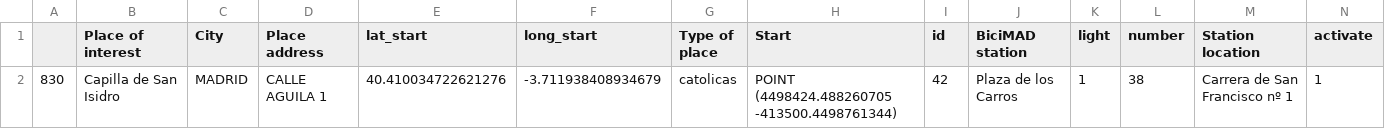
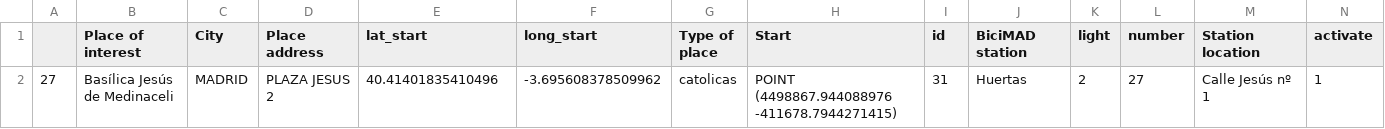
Before and after one commit to Santiorix/ih_datamadpt1121_project_m1, a CSV file: output/ubicacion_mas_cercana.csv, drawn as a sheet; only a part is shown; removed rows and columns are numbered as before the commit, all else as after; rows hold the shown columns only; the diff names each change by its address in the sheet, - before the commit and + after, or states it on an @@ line.

```diff
--- a/output/ubicacion_mas_cercana.csv
+++ b/output/ubicacion_mas_cercana.csv
-row 2: 830 | Capilla de San Isidro | MADRID | CALLE AGUILA 1 | 40.410034722621276 | -3.711938408934679 | catolicas | POINT (4498424.488260705 -413500.4498761344) | 42 | Plaza de los Carros | 1 | 38 | Carrera de San Francisco nº 1 | 1
+row 2: 27 | Basílica Jesús de Medinaceli | MADRID | PLAZA JESUS 2 | 40.41401835410496 | -3.695608378509962 | catolicas | POINT (4498867.944088976 -411678.7944271415) | 31 | Huertas | 2 | 27 | Calle Jesús nº 1 | 1
```
Also changed, not shown: 1 other file.
